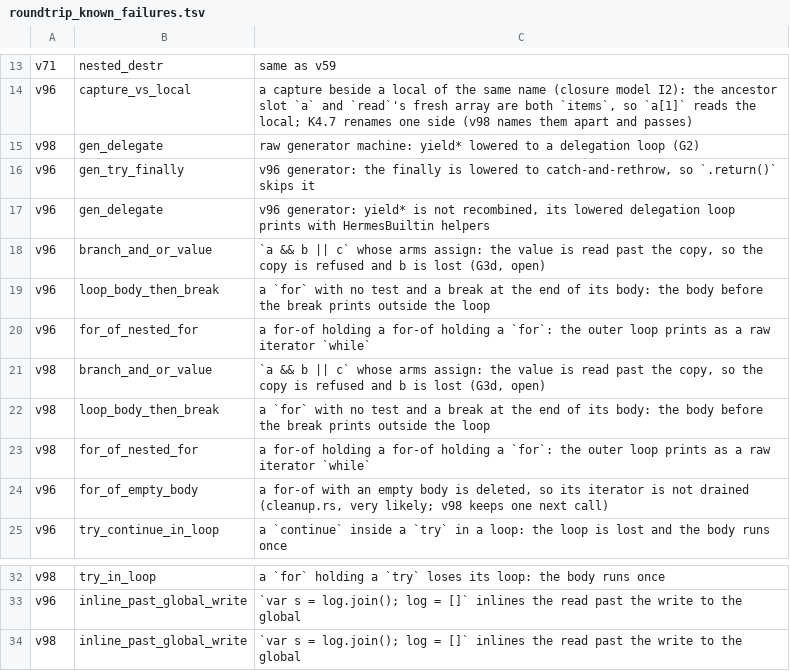
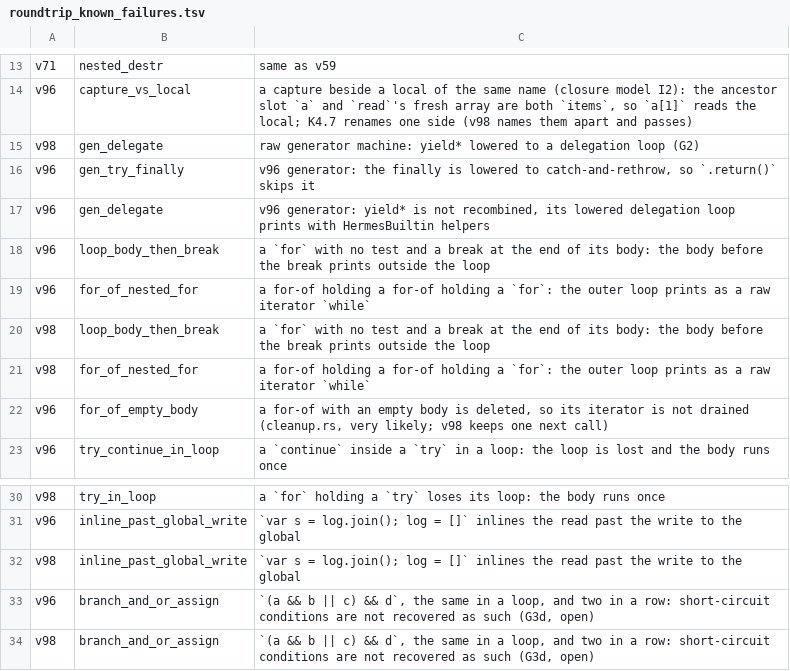
Before and after one commit to keithcsqueensu/hermes-decomp, a TSV file: scripts/build/roundtrip_known_failures.tsv, drawn as a sheet; only a part is shown, gaps mark what is left out.

```diff
--- a/scripts/build/roundtrip_known_failures.tsv
+++ b/scripts/build/roundtrip_known_failures.tsv
@@ -17,6 +17,4 @@ v96	gen_try_finally	v96 generator: the finally is lowered to catch-and-rethrow,
 v96	gen_delegate	v96 generator: yield* is not recombined, its lowered delegation loop prints with HermesBuiltin helpers
-v96	branch_and_or_value	`a && b || c` whose arms assign: the value is read past the copy, so the copy is refused and b is lost (G3d, open)
 v96	loop_body_then_break	a `for` with no test and a break at the end of its body: the body before the break prints outside the loop
 v96	for_of_nested_for	a for-of holding a for-of holding a `for`: the outer loop prints as a raw iterator `while`
-v98	branch_and_or_value	`a && b || c` whose arms assign: the value is read past the copy, so the copy is refused and b is lost (G3d, open)
 v98	loop_body_then_break	a `for` with no test and a break at the end of its body: the body before the break prints outside the loop
@@ -34 +32,3 @@ v96	inline_past_global_write	`var s = log.join(); log = []` inlines the read pas
 v98	inline_past_global_write	`var s = log.join(); log = []` inlines the read past the write to the global
+v96	branch_and_or_assign	`(a && b || c) && d`, the same in a loop, and two in a row: short-circuit conditions are not recovered as such (G3d, open)
+v98	branch_and_or_assign	`(a && b || c) && d`, the same in a loop, and two in a row: short-circuit conditions are not recovered as such (G3d, open)
```
Also changed, not shown: 4 other files.
